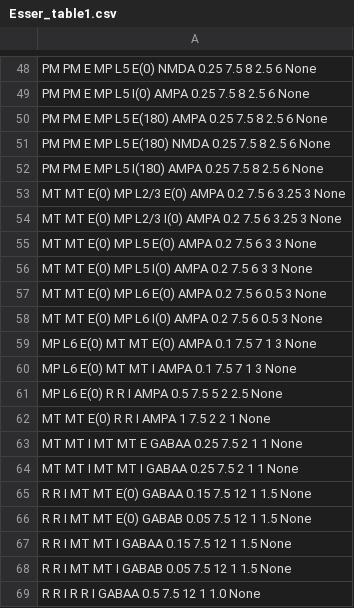
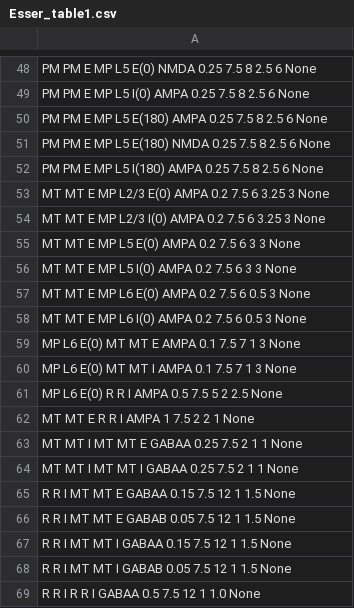
Before and after one commit to MunozatABI/CorticalModel, a CSV file: Esser_table1.csv, drawn as a sheet; only a part is shown, gaps mark what is left out.

```diff
--- a/Esser_table1.csv
+++ b/Esser_table1.csv
@@ -52,16 +52,16 @@ PM PM E MP L5 E(180) NMDA 0.25 7.5 8 2.5 6 None
 PM PM E MP L5 I(180) AMPA 0.25 7.5 8 2.5 6 None
-MT MT E(0) MP L2/3 E(0) AMPA 0.2 7.5 6 3.25 3 None
-MT MT E(0) MP L2/3 I(0) AMPA 0.2 7.5 6 3.25 3 None
-MT MT E(0) MP L5 E(0) AMPA 0.2 7.5 6 3 3 None
-MT MT E(0) MP L5 I(0) AMPA 0.2 7.5 6 3 3 None
-MT MT E(0) MP L6 E(0) AMPA 0.2 7.5 6 0.5 3 None
-MT MT E(0) MP L6 I(0) AMPA 0.2 7.5 6 0.5 3 None
-MP L6 E(0) MT MT E(0) AMPA 0.1 7.5 7 1 3 None
+MT MT E MP L2/3 E(0) AMPA 0.2 7.5 6 3.25 3 None
+MT MT E MP L2/3 I(0) AMPA 0.2 7.5 6 3.25 3 None
+MT MT E MP L5 E(0) AMPA 0.2 7.5 6 3 3 None
+MT MT E MP L5 I(0) AMPA 0.2 7.5 6 3 3 None
+MT MT E MP L6 E(0) AMPA 0.2 7.5 6 0.5 3 None
+MT MT E MP L6 I(0) AMPA 0.2 7.5 6 0.5 3 None
+MP L6 E(0) MT MT E AMPA 0.1 7.5 7 1 3 None
 MP L6 E(0) MT MT I AMPA 0.1 7.5 7 1 3 None
 MP L6 E(0) R R I AMPA 0.5 7.5 5 2 2.5 None
-MT MT E(0) R R I AMPA 1 7.5 2 2 1 None
+MT MT E R R I AMPA 1 7.5 2 2 1 None
 MT MT I MT MT E GABAA 0.25 7.5 2 1 1 None
 MT MT I MT MT I GABAA 0.25 7.5 2 1 1 None
-R R I MT MT E(0) GABAA 0.15 7.5 12 1 1.5 None
-R R I MT MT E(0) GABAB 0.05 7.5 12 1 1.5 None
+R R I MT MT E GABAA 0.15 7.5 12 1 1.5 None
+R R I MT MT E GABAB 0.05 7.5 12 1 1.5 None
 R R I MT MT I GABAA 0.15 7.5 12 1 1.5 None
```
Also changed, not shown: 5 other files.
